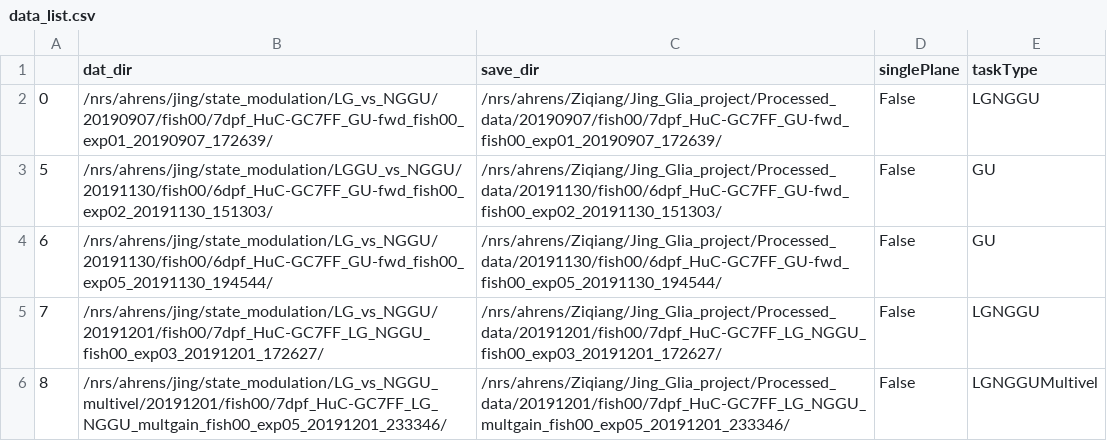
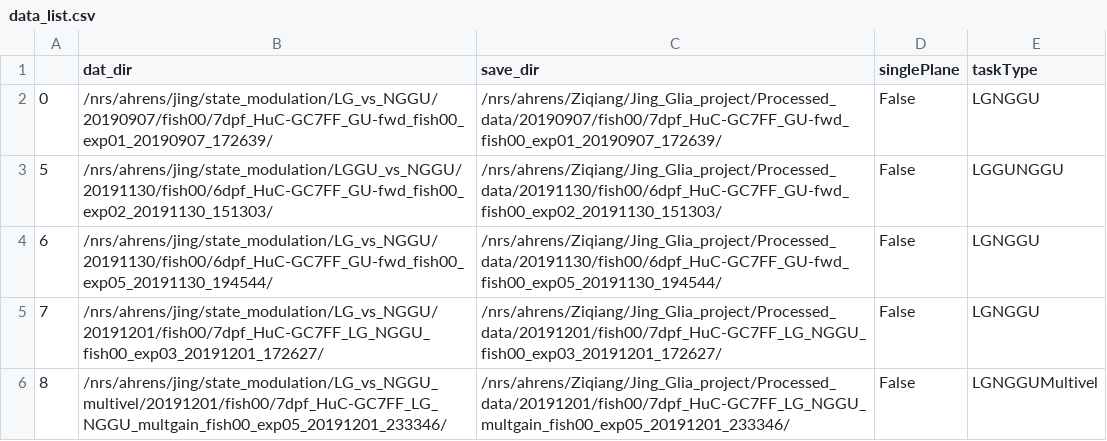
Before and after one commit to zqwei/Glia_analysis, a CSV file: Processing/data_list.csv, drawn as a sheet; only a part is shown.

Commit message:
Update data_list.csv

```diff
--- a/Processing/data_list.csv
+++ b/Processing/data_list.csv
@@ -2,4 +2,4 @@
 0,/nrs/ahrens/jing/state_modulation/LG_vs_NGGU/20190907/fish00/7dpf_HuC-GC7FF_GU-fwd_fish00_exp01_20190907_172639/,/nrs/ahrens/Ziqiang/Jing_Glia_project/Processed_data/20190907/fish00/7dpf_HuC-GC7FF_GU-fwd_fish00_exp01_20190907_172639/,False, LGNGGU
-5,/nrs/ahrens/jing/state_modulation/LGGU_vs_NGGU/20191130/fish00/6dpf_HuC-GC7FF_GU-fwd_fish00_exp02_20191130_151303/,/nrs/ahrens/Ziqiang/Jing_Glia_project/Processed_data/20191130/fish00/6dpf_HuC-GC7FF_GU-fwd_fish00_exp02_20191130_151303/,False, GU
-6,/nrs/ahrens/jing/state_modulation/LG_vs_NGGU/20191130/fish00/6dpf_HuC-GC7FF_GU-fwd_fish00_exp05_20191130_194544/,/nrs/ahrens/Ziqiang/Jing_Glia_project/Processed_data/20191130/fish00/6dpf_HuC-GC7FF_GU-fwd_fish00_exp05_20191130_194544/,False, GU
+5,/nrs/ahrens/jing/state_modulation/LGGU_vs_NGGU/20191130/fish00/6dpf_HuC-GC7FF_GU-fwd_fish00_exp02_20191130_151303/,/nrs/ahrens/Ziqiang/Jing_Glia_project/Processed_data/20191130/fish00/6dpf_HuC-GC7FF_GU-fwd_fish00_exp02_20191130_151303/,False, LGGUNGGU
+6,/nrs/ahrens/jing/state_modulation/LG_vs_NGGU/20191130/fish00/6dpf_HuC-GC7FF_GU-fwd_fish00_exp05_20191130_194544/,/nrs/ahrens/Ziqiang/Jing_Glia_project/Processed_data/20191130/fish00/6dpf_HuC-GC7FF_GU-fwd_fish00_exp05_20191130_194544/,False, LGNGGU
 7,/nrs/ahrens/jing/state_modulation/LG_vs_NGGU/20191201/fish00/7dpf_HuC-GC7FF_LG_NGGU_fish00_exp03_20191201_172627/,/nrs/ahrens/Ziqiang/Jing_Glia_project/Processed_data/20191201/fish00/7dpf_HuC-GC7FF_LG_NGGU_fish00_exp03_20191201_172627/,False, LGNGGU
```
